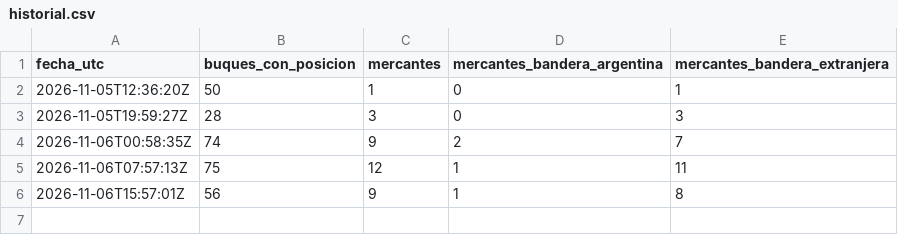
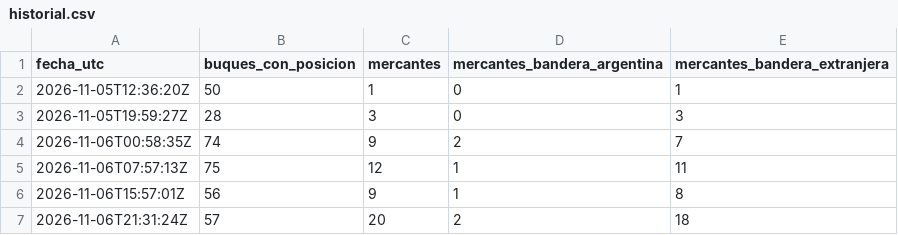
Before and after one commit to aquinolautaro0020-sketch/observatorio-bandera-mercante, a CSV file: data/historial.csv, drawn as a sheet.

```diff
--- a/data/historial.csv
+++ b/data/historial.csv
@@ -6 +6,2 @@ fecha_utc,buques_con_posicion,mercantes,mercantes_bandera_argentina,mercantes_ba
 2026-11-06T15:57:01Z,56,9,1,8
+2026-11-06T21:31:24Z,57,20,2,18
```
Also changed, not shown: 2 other files.
